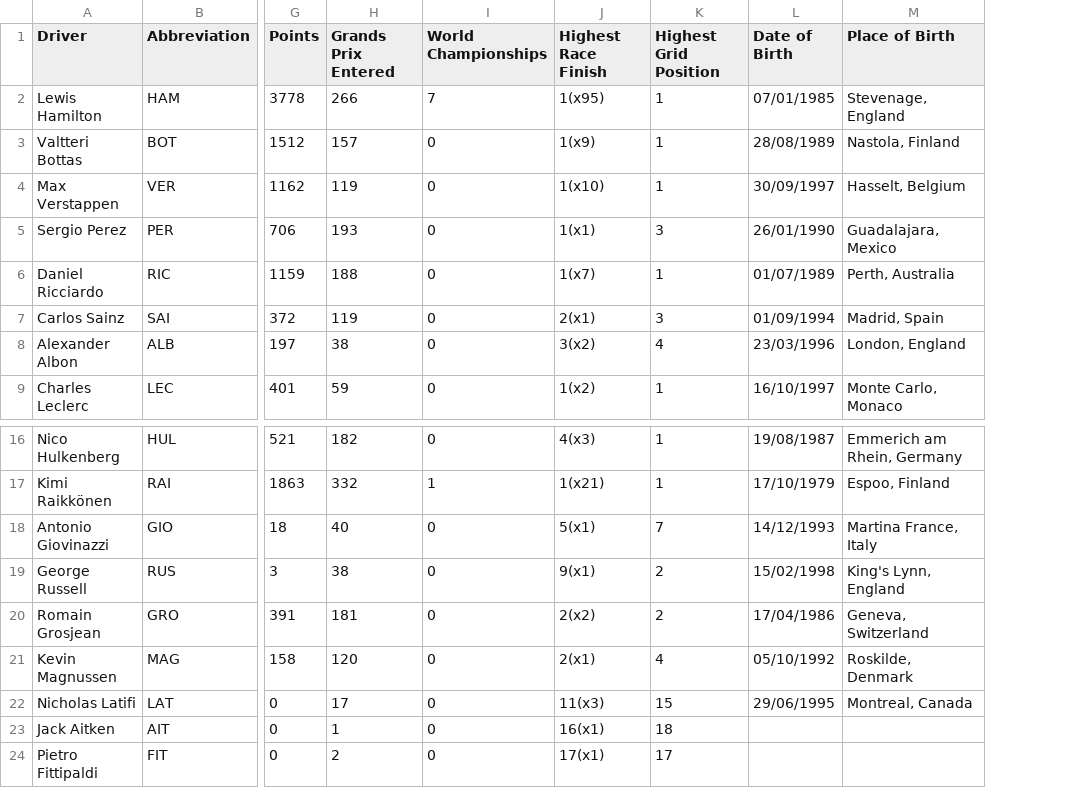
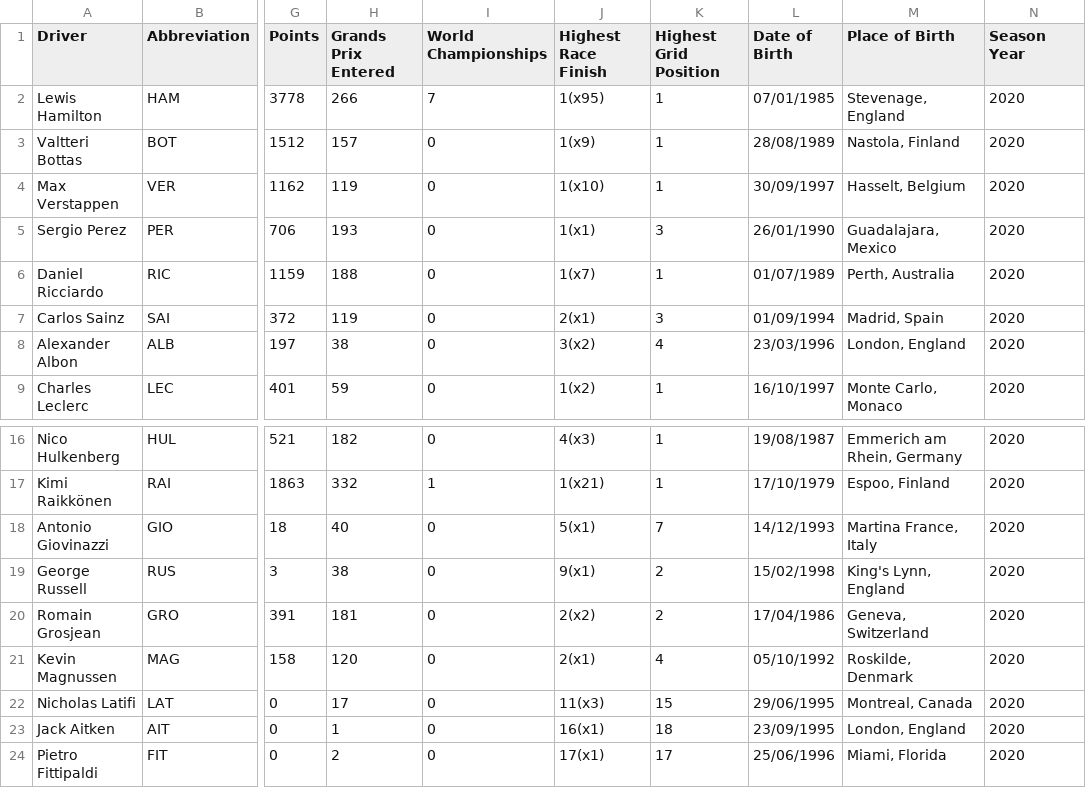
Before and after one commit to chancechime/584DriverHub, a CSV file: DriverHubServer/Data/Driver's Information/formula1_2020season_drivers.csv, drawn as a sheet; only a part is shown, gaps mark what is left out; the diff names each change by its address in the sheet, - before the commit and + after, or states it on an @@ line.

Commit message:
11/9: Add initial database setup, JWT handler, and race results model (also got azure setup for Drivers)

```diff
--- a/DriverHubServer/Data/Driver's Information/formula1_2020season_drivers.csv
+++ b/DriverHubServer/Data/Driver's Information/formula1_2020season_drivers.csv
+column N (Season Year), rows 2-9: all 2020; rows 16-24: all 2020
-L23 (Date of Birth): (empty)
+L23 (Date of Birth): 23/09/1995
-M23 (Place of Birth): (empty)
+M23 (Place of Birth): London, England
-L24 (Date of Birth): (empty)
+L24 (Date of Birth): 25/06/1996
-M24 (Place of Birth): (empty)
+M24 (Place of Birth): Miami, Florida
```
Also changed, not shown: DriverHubServer/Data/Driver's Information/Formula1_2022season_drivers.csv, DriverHubServer/Data/Driver's Information/Formula1_2023season_drivers.csv, 19 other files.
